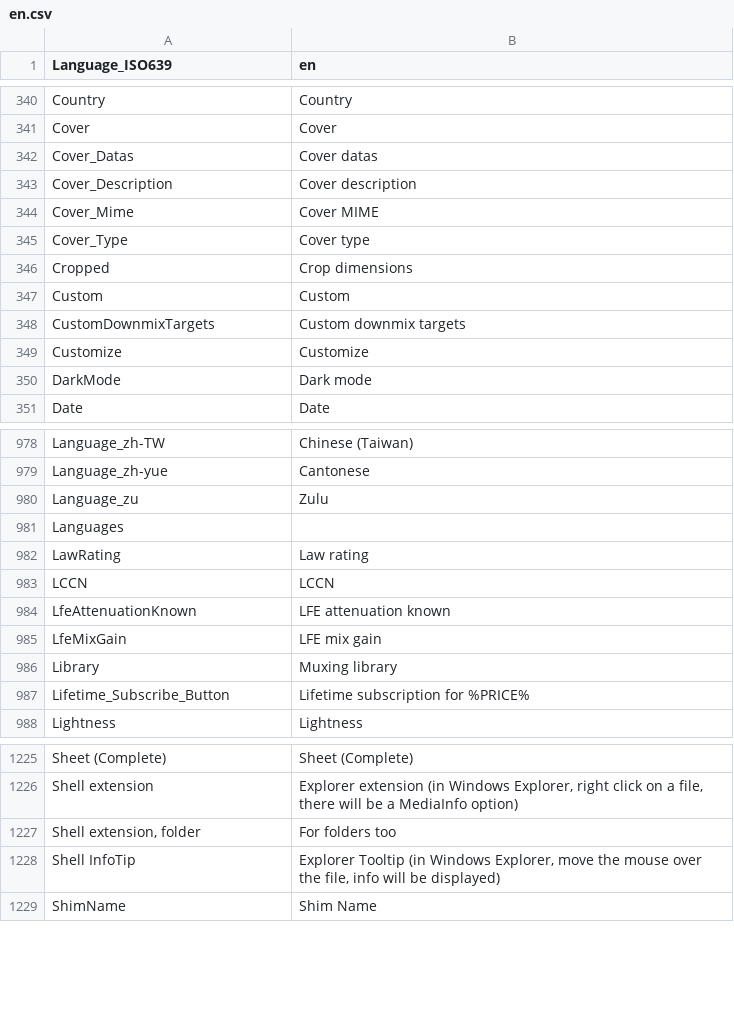
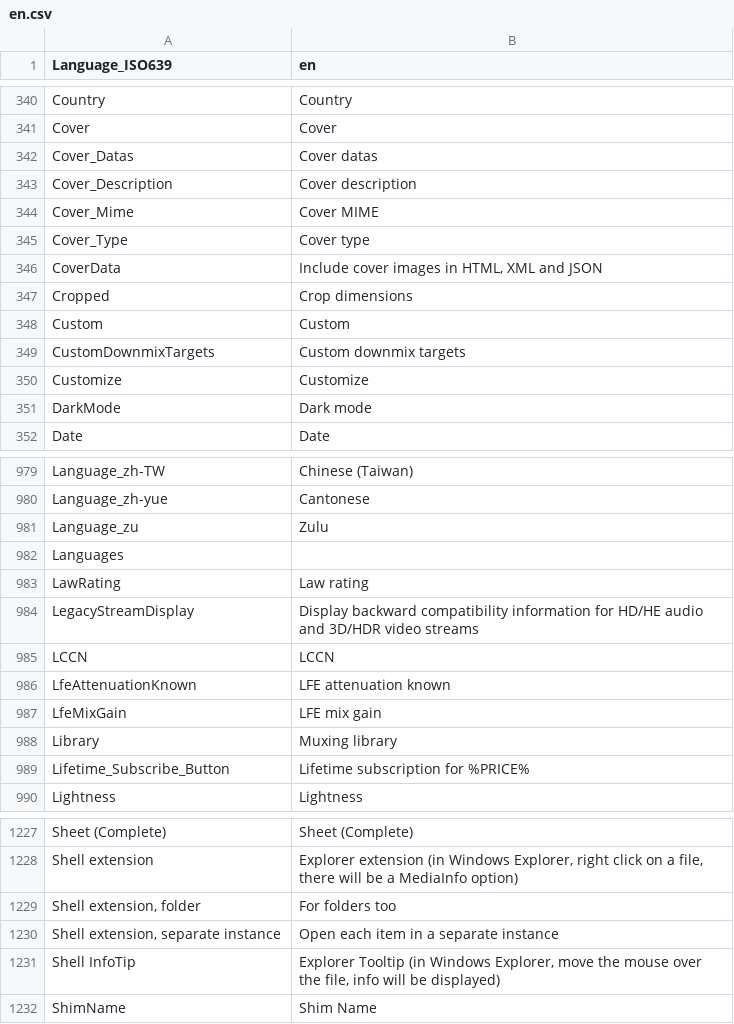
Before and after one commit to lemutec/MediaInfoNet, a CSV file: pack/Resource/Plugin/Language/en.csv, drawn as a sheet; only a part is shown, gaps mark what is left out.

```diff
--- a/pack/Resource/Plugin/Language/en.csv
+++ b/pack/Resource/Plugin/Language/en.csv
@@ -345,2 +345,3 @@ Cover_Mime;Cover MIME
 Cover_Type;Cover type
+CoverData;Include cover images in HTML, XML and JSON
 Cropped;Crop dimensions
@@ -982,2 +983,3 @@ Languages;
 LawRating;Law rating
+LegacyStreamDisplay;Display backward compatibility information for HD/HE audio and 3D/HDR video streams
 LCCN;LCCN
@@ -1227,2 +1229,3 @@ Shell extension;Explorer extension (in Windows Explorer, right click on a file,
 Shell extension, folder;For folders too
+Shell extension, separate instance;Open each item in a separate instance
 Shell InfoTip;Explorer Tooltip (in Windows Explorer, move the mouse over the file, info will be displayed)
```
Also changed, not shown: pack/Resource/Plugin/Language/ar.csv, pack/Resource/Plugin/Language/be.csv, 39 other files.
